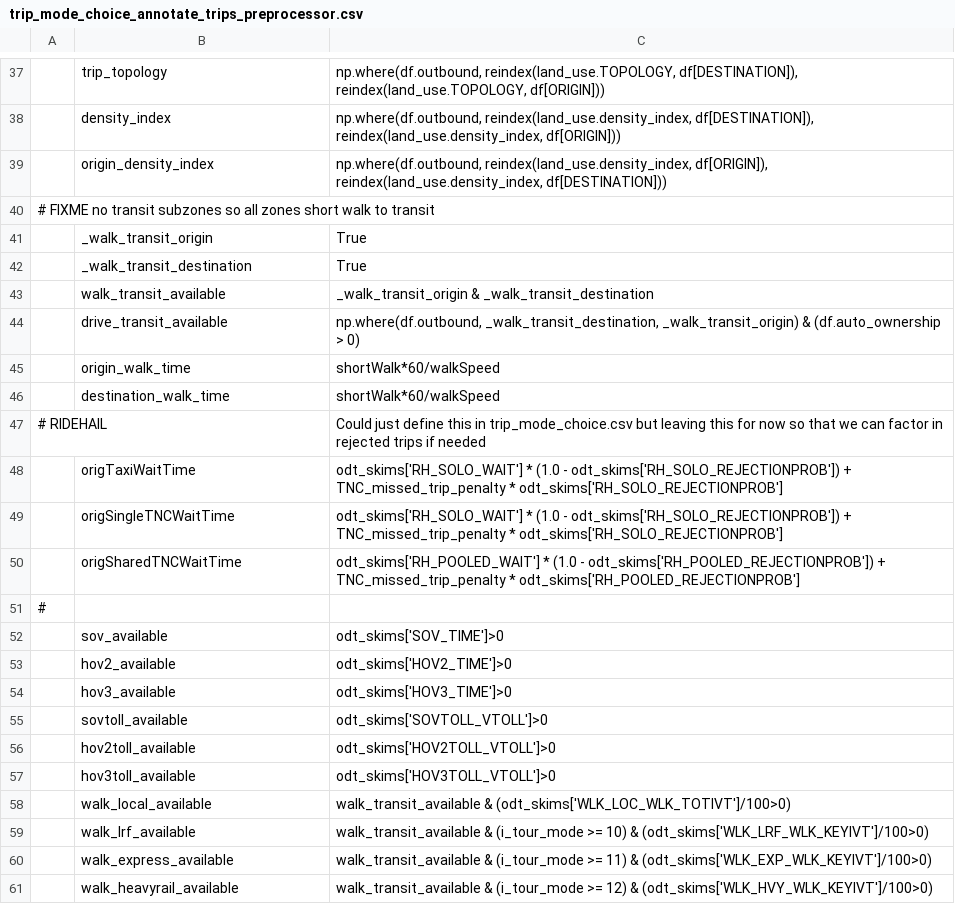
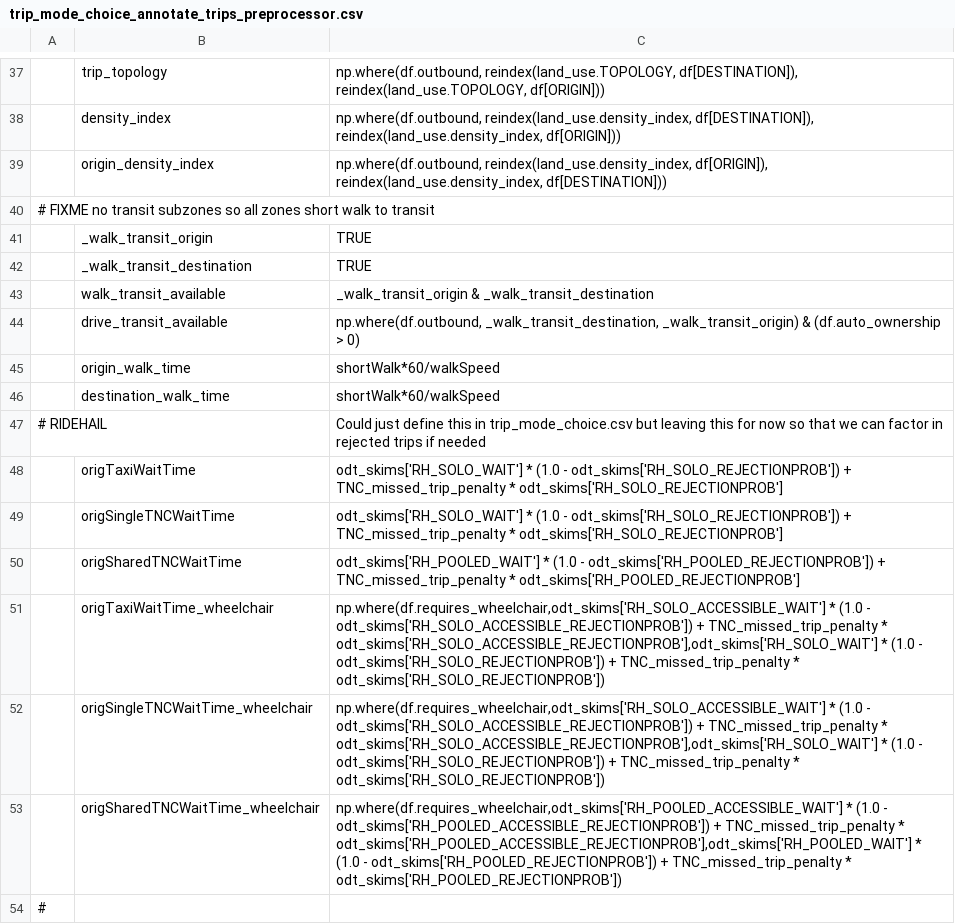
Before and after one commit to LBNL-UCB-STI/activitysim-configs-sfbay, a CSV file: configs/trip_mode_choice_annotate_trips_preprocessor.csv, drawn as a sheet; only a part is shown, gaps mark what is left out; the shorter side is filled out with more unchanged rows; the diff names each change by its address in the sheet, - before the commit and + after, or states it on an @@ line.

Commit message:
Updated ridehail wait time for wheelchair users

```diff
--- a/configs/trip_mode_choice_annotate_trips_preprocessor.csv
+++ b/configs/trip_mode_choice_annotate_trips_preprocessor.csv
-C41:C42: True
+C41:C42: TRUE
+row 51:  | origTaxiWaitTime_wheelchair | np.where(df.requires_wheelchair,odt_skims['RH_SOLO_ACCESSIBLE_WAIT'] * (1.0 - odt_skims['RH_SOLO_ACCESSIBLE_REJECTIONPROB']) + TNC_missed_trip_penalty * odt_skims['RH_SOLO_ACCESSIBLE_REJECTIONPROB'],odt_skims['RH_SOLO_WAIT'] * (1.0 - odt_skims['RH_SOLO_REJECTIONPROB']) + TNC_missed_trip_penalty * odt_skims['RH_SOLO_REJECTIONPROB'])
+row 52:  | origSingleTNCWaitTime_wheelchair | np.where(df.requires_wheelchair,odt_skims['RH_SOLO_ACCESSIBLE_WAIT'] * (1.0 - odt_skims['RH_SOLO_ACCESSIBLE_REJECTIONPROB']) + TNC_missed_trip_penalty * odt_skims['RH_SOLO_ACCESSIBLE_REJECTIONPROB'],odt_skims['RH_SOLO_WAIT'] * (1.0 - odt_skims['RH_SOLO_REJECTIONPROB']) + TNC_missed_trip_penalty * odt_skims['RH_SOLO_REJECTIONPROB'])
+row 53:  | origSharedTNCWaitTime_wheelchair | np.where(df.requires_wheelchair,odt_skims['RH_POOLED_ACCESSIBLE_WAIT'] * (1.0 - odt_skims['RH_POOLED_ACCESSIBLE_REJECTIONPROB']) + TNC_missed_trip_penalty * odt_skims['RH_POOLED_ACCESSIBLE_REJECTIONPROB'],odt_skims['RH_POOLED_WAIT'] * (1.0 - odt_skims['RH_POOLED_REJECTIONPROB']) + TNC_missed_trip_penalty * odt_skims['RH_POOLED_REJECTIONPROB'])
```
